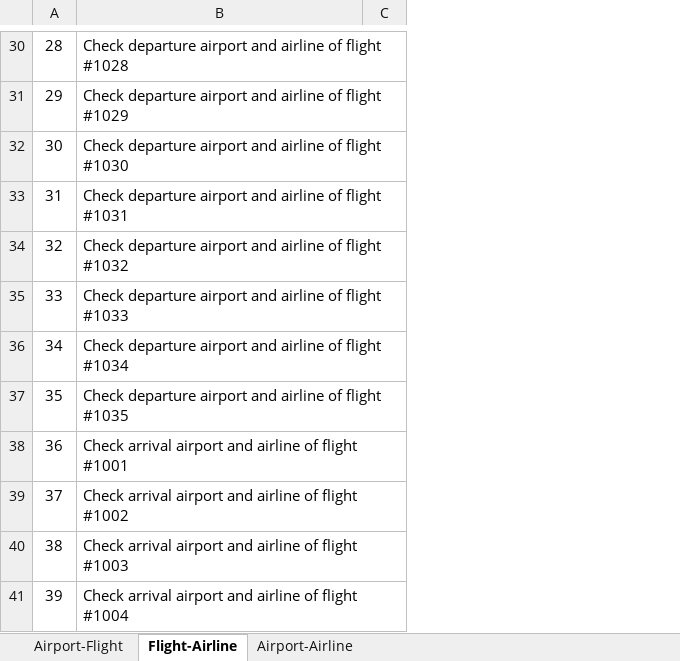
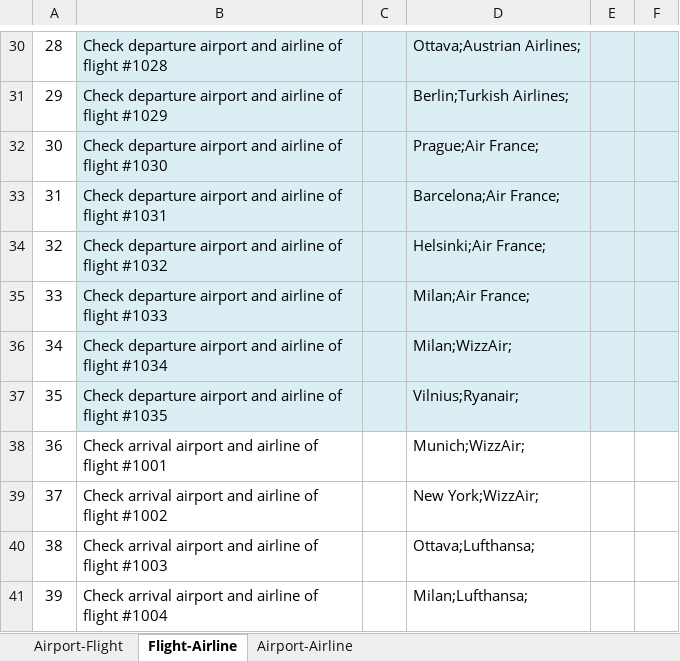
Before and after one commit to Avedon-007/TestGitRepo, an Excel workbook: AndyTEST/Libs/ComplexScenariosChecklist.xlsx, sheet Flight-Airline, drawn as a sheet; only a part is shown, gaps mark what is left out; values as stored, in another font and other column widths than the file's, no borders; removed rows and columns are numbered as before the commit, all else as after; the diff covers the shown part only; the diff names each change by its address in the sheet, - before the commit and + after, or states it on an @@ line.

Commit message:
Improved Test Cases by adding new columns and filling them.

```diff
--- a/AndyTEST/Libs/ComplexScenariosChecklist.xlsx (sheet Flight-Airline)
+++ b/AndyTEST/Libs/ComplexScenariosChecklist.xlsx (sheet Flight-Airline)
-column C, empty
+column C, empty
+column D, rows 30-41: Ottava;Austrian Airlines; | Berlin;Turkish Airlines; | Prague;Air France; | Barcelona;Air France; | Helsinki;Air France; | Milan;Air France; | Milan;WizzAir; | Vilnius;Ryanair; | Munich;WizzAir; | New York;WizzAir; | Ottava;Lufthansa; | Milan;Lufthansa;
+column E, empty
+column F, empty
-B30:B37 fill: none
+B30:B37 fill: #DBEEF4
```
Also changed, not shown: 1 added row, 1 removed row and cell formats elsewhere in this sheet, sheet Airport-Flight, sheet Airport-Airline, AndyTEST/Libs/SimpleScenariosChecklist_02.xlsx, AndyTEST/Libs/UserStoriesChecklist.xlsx.
